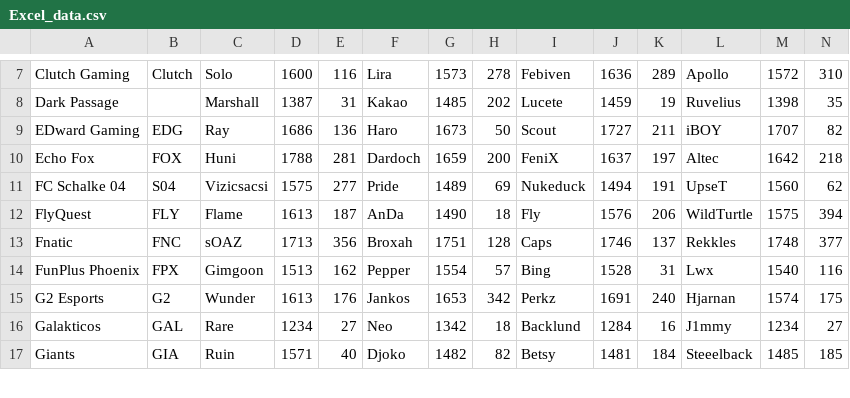
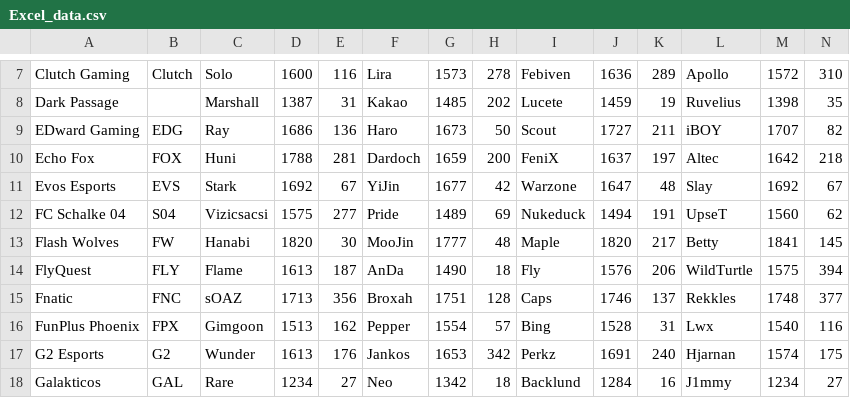
Before and after one commit to Ledareg/e-sports, a CSV file: Excel data/Excel_data.csv, drawn as a sheet; only a part is shown, gaps mark what is left out; the shorter side is filled out with more unchanged rows; rows hold the shown columns only; the diff names each change by its address in the sheet, - before the commit and + after, or states it on an @@ line.

```diff
--- a/Excel data/Excel_data.csv
+++ b/Excel data/Excel_data.csv
+row 11: Evos Esports | EVS | Stark | 1692 | 67 | YiJin | 1677 | 42 | Warzone | 1647 | 48 | Slay | 1692 | 67
+row 13: Flash Wolves | FW | Hanabi | 1820 | 30 | MooJin | 1777 | 48 | Maple | 1820 | 217 | Betty | 1841 | 145
```
Also changed, not shown: rosters.csv.
